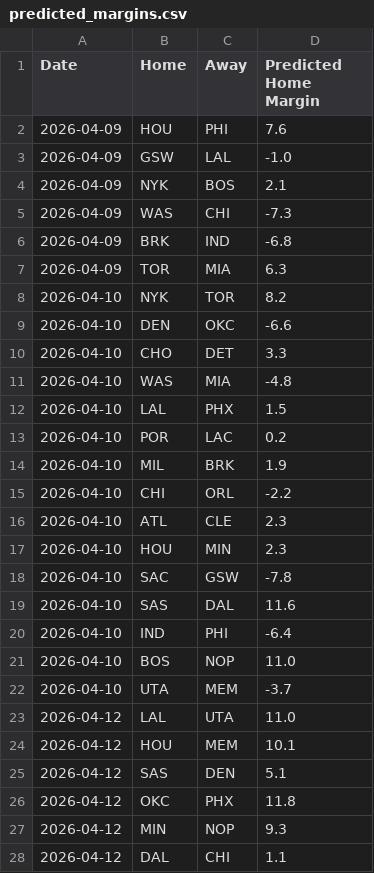
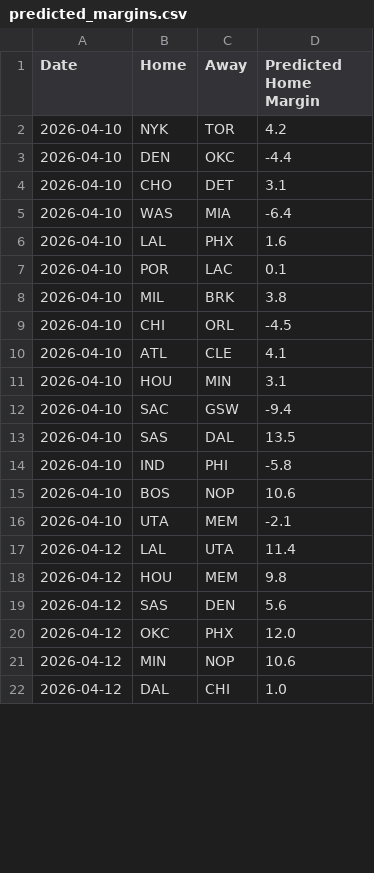
Before and after one commit to xocelyk/nba-forecast, a CSV file: data/predicted_margins.csv, drawn as a sheet; only a part is shown; the diff covers the shown part only.

```diff
--- a/data/predicted_margins.csv
+++ b/data/predicted_margins.csv
@@ -1,28 +1,22 @@
 Date,Home,Away,Predicted Home Margin
-2026-04-09,HOU,PHI,7.6
-2026-04-09,GSW,LAL,-1.0
-2026-04-09,NYK,BOS,2.1
-2026-04-09,WAS,CHI,-7.3
-2026-04-09,BRK,IND,-6.8
-2026-04-09,TOR,MIA,6.3
-2026-04-10,NYK,TOR,8.2
-2026-04-10,DEN,OKC,-6.6
-2026-04-10,CHO,DET,3.3
-2026-04-10,WAS,MIA,-4.8
-2026-04-10,LAL,PHX,1.5
-2026-04-10,POR,LAC,0.2
-2026-04-10,MIL,BRK,1.9
-2026-04-10,CHI,ORL,-2.2
-2026-04-10,ATL,CLE,2.3
-2026-04-10,HOU,MIN,2.3
-2026-04-10,SAC,GSW,-7.8
-2026-04-10,SAS,DAL,11.6
-2026-04-10,IND,PHI,-6.4
-2026-04-10,BOS,NOP,11.0
-2026-04-10,UTA,MEM,-3.7
-2026-04-12,LAL,UTA,11.0
-2026-04-12,HOU,MEM,10.1
-2026-04-12,SAS,DEN,5.1
-2026-04-12,OKC,PHX,11.8
-2026-04-12,MIN,NOP,9.3
-2026-04-12,DAL,CHI,1.1
+2026-04-10,NYK,TOR,4.2
+2026-04-10,DEN,OKC,-4.4
+2026-04-10,CHO,DET,3.1
+2026-04-10,WAS,MIA,-6.4
+2026-04-10,LAL,PHX,1.6
+2026-04-10,POR,LAC,0.1
+2026-04-10,MIL,BRK,3.8
+2026-04-10,CHI,ORL,-4.5
+2026-04-10,ATL,CLE,4.1
+2026-04-10,HOU,MIN,3.1
+2026-04-10,SAC,GSW,-9.4
+2026-04-10,SAS,DAL,13.5
+2026-04-10,IND,PHI,-5.8
+2026-04-10,BOS,NOP,10.6
+2026-04-10,UTA,MEM,-2.1
+2026-04-12,LAL,UTA,11.4
+2026-04-12,HOU,MEM,9.8
+2026-04-12,SAS,DEN,5.6
+2026-04-12,OKC,PHX,12.0
+2026-04-12,MIN,NOP,10.6
+2026-04-12,DAL,CHI,1.0
```
Also changed, not shown: 9 edited cells elsewhere in this file, data/games/year_data_2026.csv, data/main_2026.csv, 12 other files.
